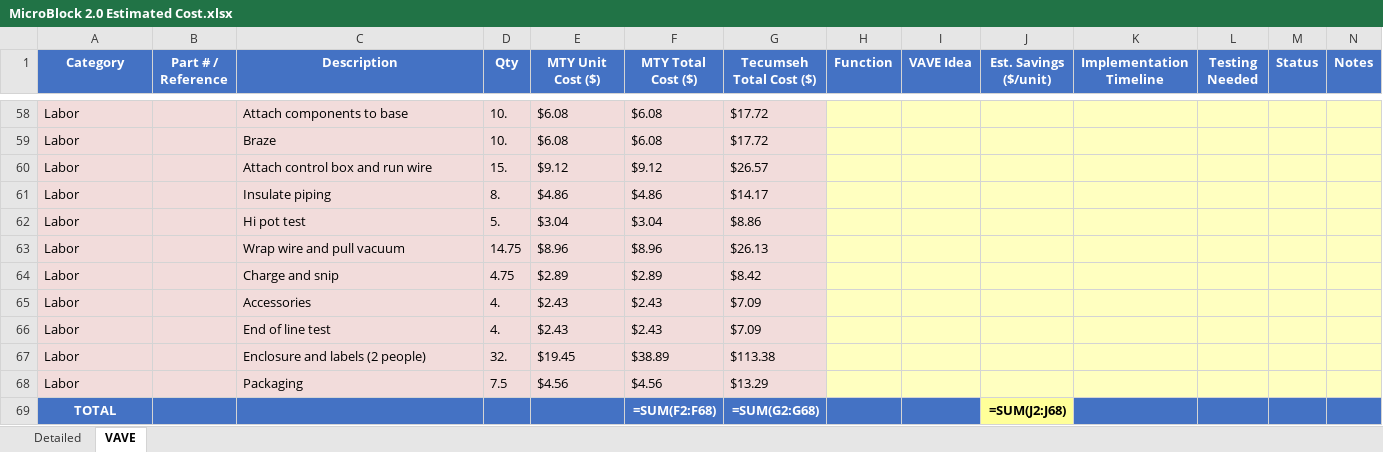
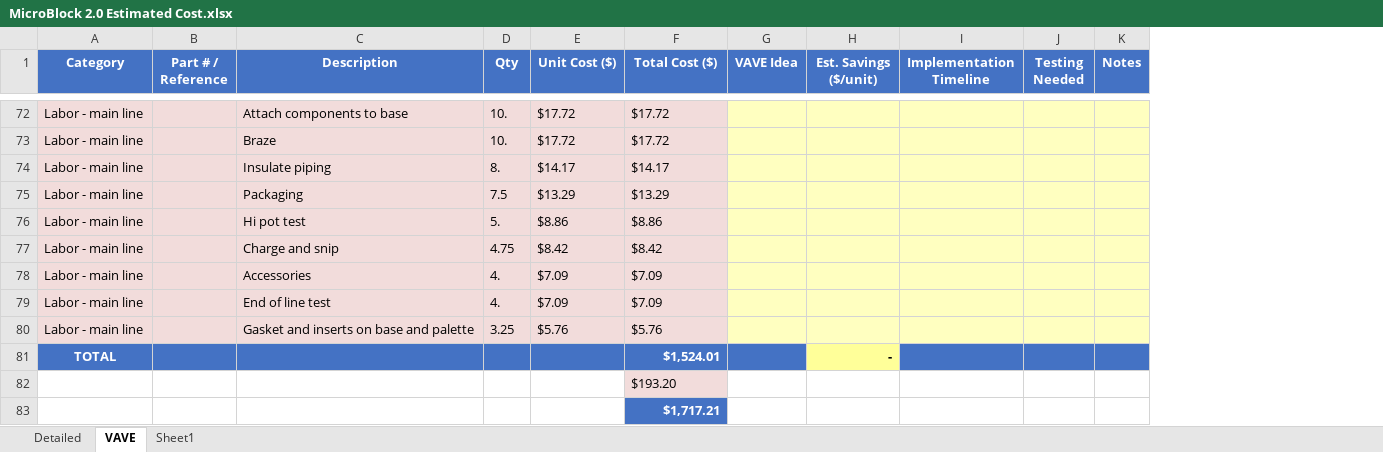
Before and after one commit to vennucodetester/VPM-Tracker, an Excel workbook: MicroBlock 2.0 Estimated Cost.xlsx, sheet VAVE, drawn as a sheet; only a part is shown, gaps mark what is left out; values as stored, in another font and other column widths than the file's, no borders; formulas without a stored value are shown as written; removed rows and columns are numbered as before the commit, all else as after; the diff covers the shown part only; the diff names each change by its address in the sheet, - before the commit and + after, or states it on an @@ line.

```diff
--- a/MicroBlock 2.0 Estimated Cost.xlsx (sheet VAVE)
+++ b/MicroBlock 2.0 Estimated Cost.xlsx (sheet VAVE)
+sheet tab: Sheet1
-column F (MTY Total Cost ($)), rows 58-59: $6.08 | $6.08; rows 61-62: $4.86 | $3.04; rows 64-66: $2.89 | $2.43 | $2.43
-column H (Function), empty
-column M (Status), empty
-E1: MTY Unit Cost ($)
+E1: Unit Cost ($)
-F1: Tecumseh Total Cost ($)
+F1: Total Cost ($)
-A72:A73 (Category): Labor
+A72:A73 (Category): Labor - main line
-E72:E73 (Unit Cost ($)): $6.08
+E72:E73 (Unit Cost ($)): $17.72
-row 60: Labor |  | Attach control box and run wire | 15. | $9.12 | $9.12 | $26.57
-A74 (Category): Labor
+A74 (Category): Labor - main line
-E74 (Unit Cost ($)): $4.86
+E74 (Unit Cost ($)): $14.17
+row 75: Labor - main line |  | Packaging | 7.5 | $13.29 | $13.29
-A76 (Category): Labor
+A76 (Category): Labor - main line
-E76 (Unit Cost ($)): $3.04
+E76 (Unit Cost ($)): $8.86
-row 63: Labor |  | Wrap wire and pull vacuum | 14.75 | $8.96 | $8.96 | $26.13
-A77:A79 (Category): Labor
+A77:A79 (Category): Labor - main line
-E77 (Unit Cost ($)): $2.89
+E77 (Unit Cost ($)): $8.42
-E78:E79 (Unit Cost ($)): $2.43
+E78:E79 (Unit Cost ($)): $7.09
-row 67: Labor |  | Enclosure and labels (2 people) | 32. | $19.45 | $38.89 | $113.38
-row 68: Labor |  | Packaging | 7.5 | $4.56 | $4.56 | $13.29
-row 69: TOTAL |  |  |  |  | =SUM(F2:F68) | =SUM(G2:G68) |  |  | =SUM(J2:J68)
+row 80: Labor - main line |  | Gasket and inserts on base and palette | 3.25 | $5.76 | $5.76
+row 81: TOTAL |  |  |  |  | $1,524.01 |  | -
+row 82:  |  |  |  |  | $193.20
+row 83:  |  |  |  |  | $1,717.21
```
Also changed, not shown: 55 added rows, 41 removed rows, 22 edited cells and cell formats elsewhere in this sheet, sheet Detailed, 3 other files.
